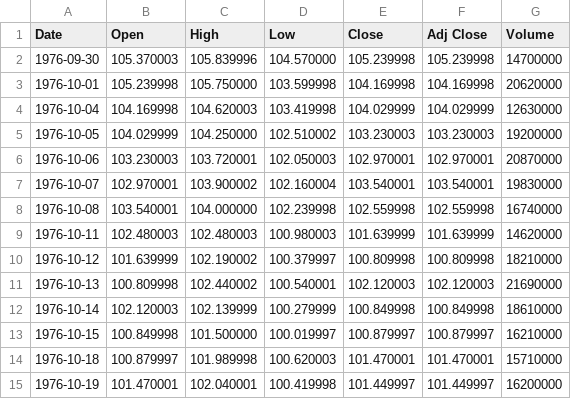
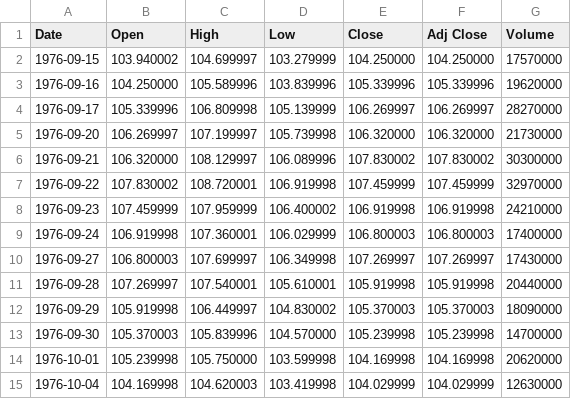
Before and after one commit to amritperera/Data-Bootcamp-Project-1, a CSV file: Input/^GSPC.csv, drawn as a sheet; only a part is shown; the shorter side is filled out with more unchanged rows.

```diff
--- a/Input/^GSPC.csv
+++ b/Input/^GSPC.csv
@@ -1,2 +1,13 @@
 Date,Open,High,Low,Close,Adj Close,Volume
+1976-09-15,103.940002,104.699997,103.279999,104.250000,104.250000,17570000
+1976-09-16,104.250000,105.589996,103.839996,105.339996,105.339996,19620000
+1976-09-17,105.339996,106.809998,105.139999,106.269997,106.269997,28270000
+1976-09-20,106.269997,107.199997,105.739998,106.320000,106.320000,21730000
+1976-09-21,106.320000,108.129997,106.089996,107.830002,107.830002,30300000
+1976-09-22,107.830002,108.720001,106.919998,107.459999,107.459999,32970000
+1976-09-23,107.459999,107.959999,106.400002,106.919998,106.919998,24210000
+1976-09-24,106.919998,107.360001,106.029999,106.800003,106.800003,17400000
+1976-09-27,106.800003,107.699997,106.349998,107.269997,107.269997,17430000
+1976-09-28,107.269997,107.540001,105.610001,105.919998,105.919998,20440000
+1976-09-29,105.919998,106.449997,104.830002,105.370003,105.370003,18090000
 1976-09-30,105.370003,105.839996,104.570000,105.239998,105.239998,14700000
```
Also changed, not shown: 1 other file.
